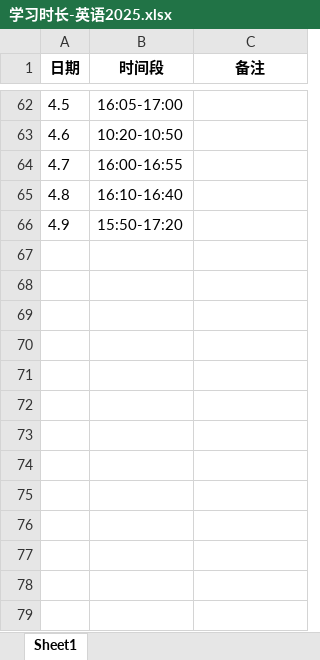
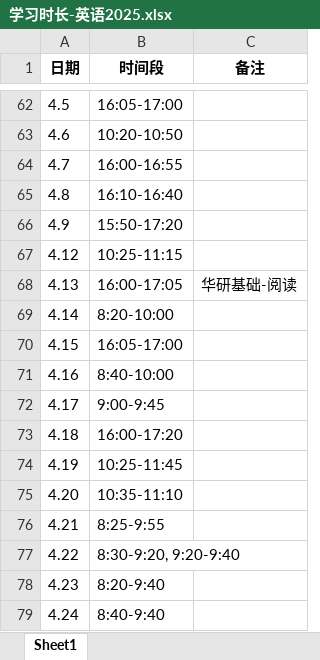
Before and after one commit to virtualxiaoman/kaoyan, an Excel workbook: data/xlsx/学习时长-英语2025.xlsx, sheet Sheet1, drawn as a sheet; only a part is shown, gaps mark what is left out; values as stored, in another font and other column widths than the file's, no borders; the diff names each change by its address in the sheet, - before the commit and + after, or states it on an @@ line.

```diff
--- a/data/xlsx/学习时长-英语2025.xlsx (sheet Sheet1)
+++ b/data/xlsx/学习时长-英语2025.xlsx (sheet Sheet1)
+row 67: 4.12 | 10:25-11:15
+row 68: 4.13 | 16:00-17:05 | 华研基础-阅读
+row 69: 4.14 | 8:20-10:00
+row 70: 4.15 | 16:05-17:00
+row 71: 4.16 | 8:40-10:00
+row 72: 4.17 | 9:00-9:45
+row 73: 4.18 | 16:00-17:20
+row 74: 4.19 | 10:25-11:45
+row 75: 4.20 | 10:35-11:10
+row 76: 4.21 | 8:25-9:55
+row 77: 4.22 | 8:30-9:20, 9:20-9:40
+row 78: 4.23 | 8:20-9:40
+row 79: 4.24 | 8:40-9:40
```
Also changed, not shown: data/xlsx/P-学习时长-总2025.xlsx, data/xlsx/P-学习时长-数学2025.xlsx, 40 other files.
